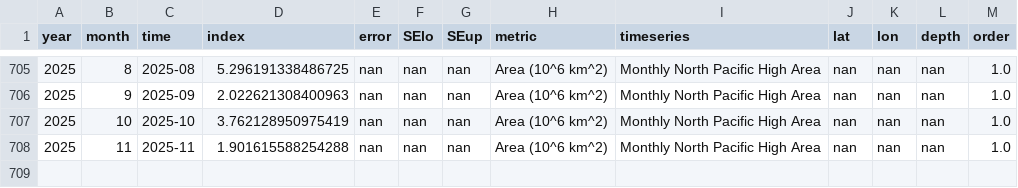
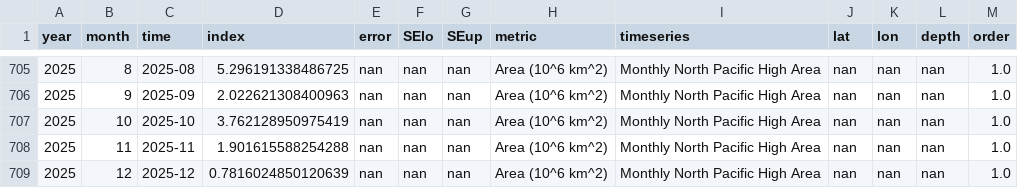
Before and after one commit to id-sch/oc_cciea.github.io, a CSV file: csv_for_erddap/oc_nph_M.csv, drawn as a sheet; only a part is shown, gaps mark what is left out; the diff names each change by its address in the sheet, - before the commit and + after, or states it on an @@ line.

```diff
--- a/csv_for_erddap/oc_nph_M.csv
+++ b/csv_for_erddap/oc_nph_M.csv
+row 709: 2025 | 12 | 2025-12 | 0.7816024850120639 | nan | nan | nan | Area (10^6 km^2) | Monthly North Pacific High Area | nan | nan | nan | 1.0
```
Also changed, not shown: csv_for_erddap/oc_nph_S.csv, 5 other files.
